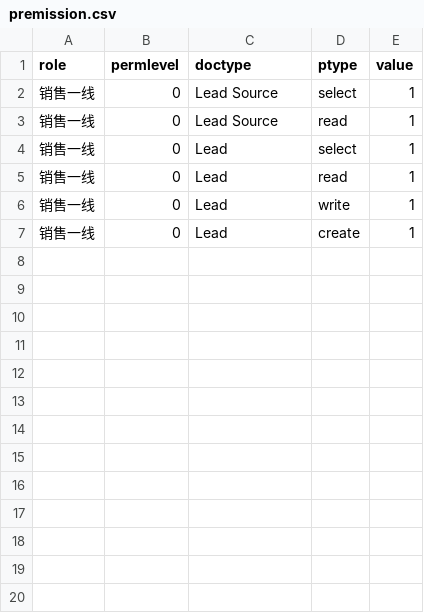
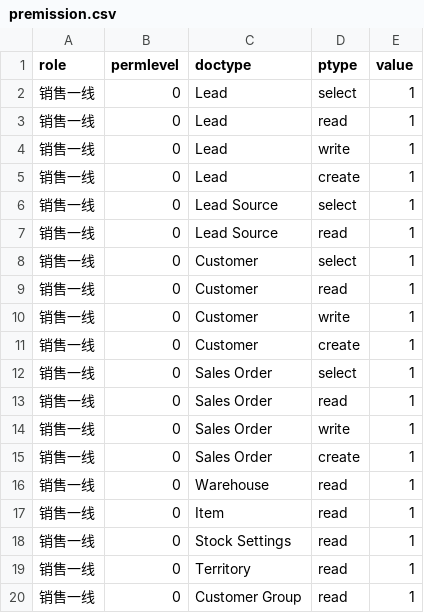
Before and after one commit to saoxia/erpnext_china_mdm, a CSV file: erpnext_china_mdm/setup/after_install/data/premission.csv, drawn as a sheet.

```diff
--- a/erpnext_china_mdm/setup/after_install/data/premission.csv
+++ b/erpnext_china_mdm/setup/after_install/data/premission.csv
@@ -1,4 +1,2 @@
 role,permlevel,doctype,ptype,value
-销售一线,0,Lead Source,select,1
-销售一线,0,Lead Source,read,1
 销售一线,0,Lead,select,1
@@ -7 +5,16 @@ role,permlevel,doctype,ptype,value
 销售一线,0,Lead,create,1
+销售一线,0,Lead Source,select,1
+销售一线,0,Lead Source,read,1
+销售一线,0,Customer,select,1
+销售一线,0,Customer,read,1
+销售一线,0,Customer,write,1
+销售一线,0,Customer,create,1
+销售一线,0,Sales Order,select,1
+销售一线,0,Sales Order,read,1
+销售一线,0,Sales Order,write,1
+销售一线,0,Sales Order,create,1
+销售一线,0,Warehouse,read,1
+销售一线,0,Item,read,1
+销售一线,0,Stock Settings,read,1
+销售一线,0,Territory,read,1
+销售一线,0,Customer Group,read,1
```
Also changed, not shown: 2 other files.
